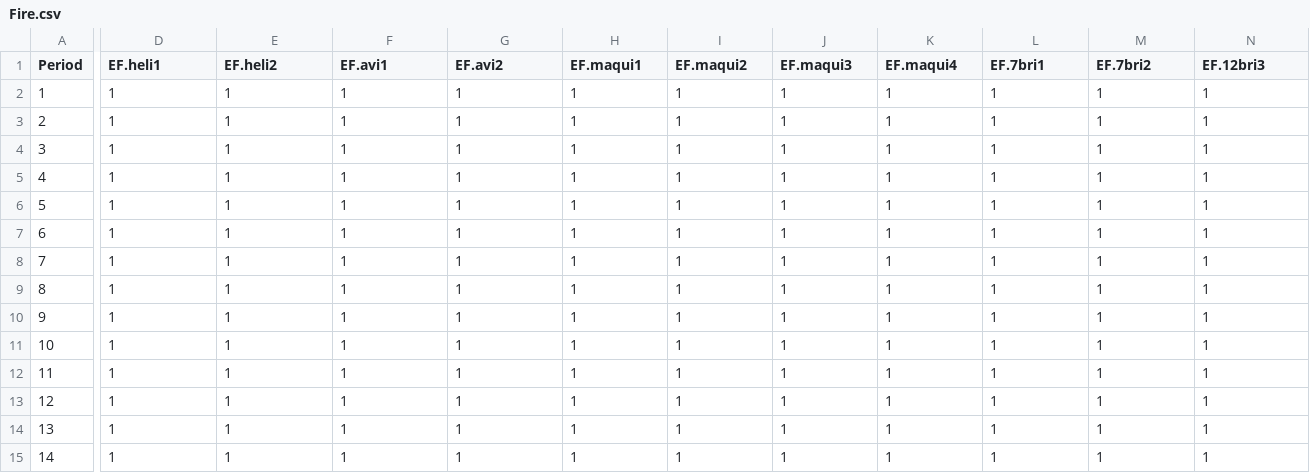
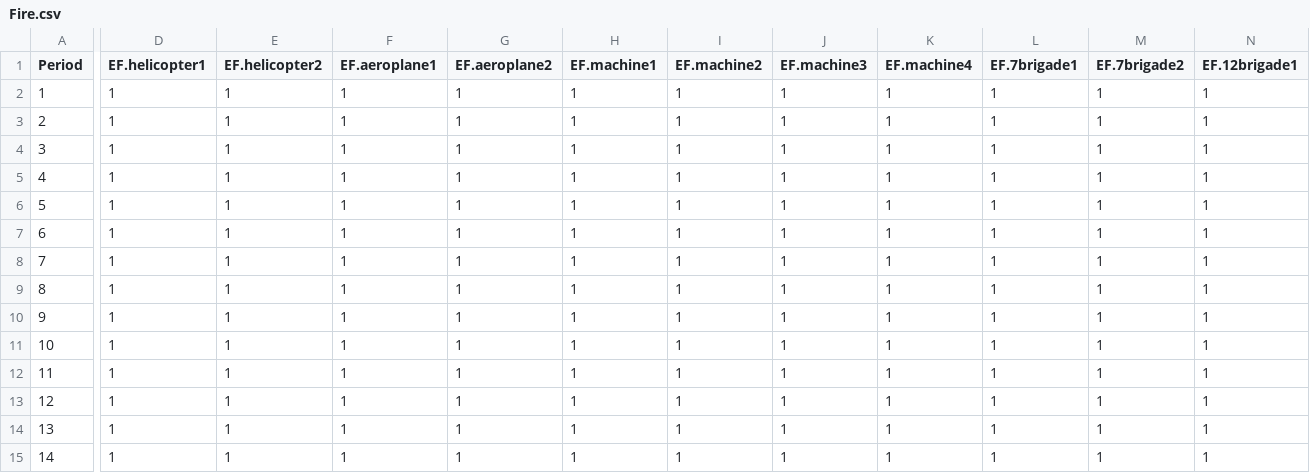
Before and after one commit to boiro9/wrm, a CSV file: example/feasible/Fire.csv, drawn as a sheet; only a part is shown, gaps mark what is left out; the diff covers the shown part only; the diff names each change by its address in the sheet, - before the commit and + after, or states it on an @@ line.

```diff
--- a/example/feasible/Fire.csv
+++ b/example/feasible/Fire.csv
-D1: EF.heli1
+D1: EF.helicopter1
-E1: EF.heli2
+E1: EF.helicopter2
-F1: EF.avi1
+F1: EF.aeroplane1
-G1: EF.avi2
+G1: EF.aeroplane2
-H1: EF.maqui1
+H1: EF.machine1
-I1: EF.maqui2
+I1: EF.machine2
-J1: EF.maqui3
+J1: EF.machine3
-K1: EF.maqui4
+K1: EF.machine4
-L1: EF.7bri1
+L1: EF.7brigade1
-M1: EF.7bri2
+M1: EF.7brigade2
-N1: EF.12bri3
+N1: EF.12brigade1
```
Also changed, not shown: 8 edited cells elsewhere in this file, example/feasible/Resources.csv.
